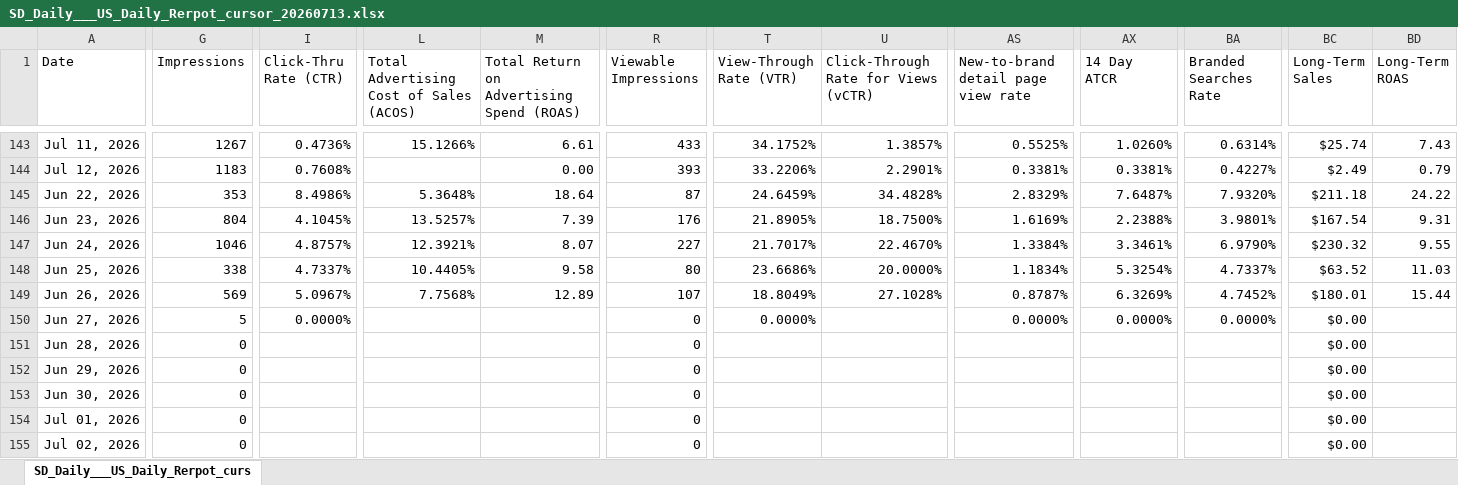
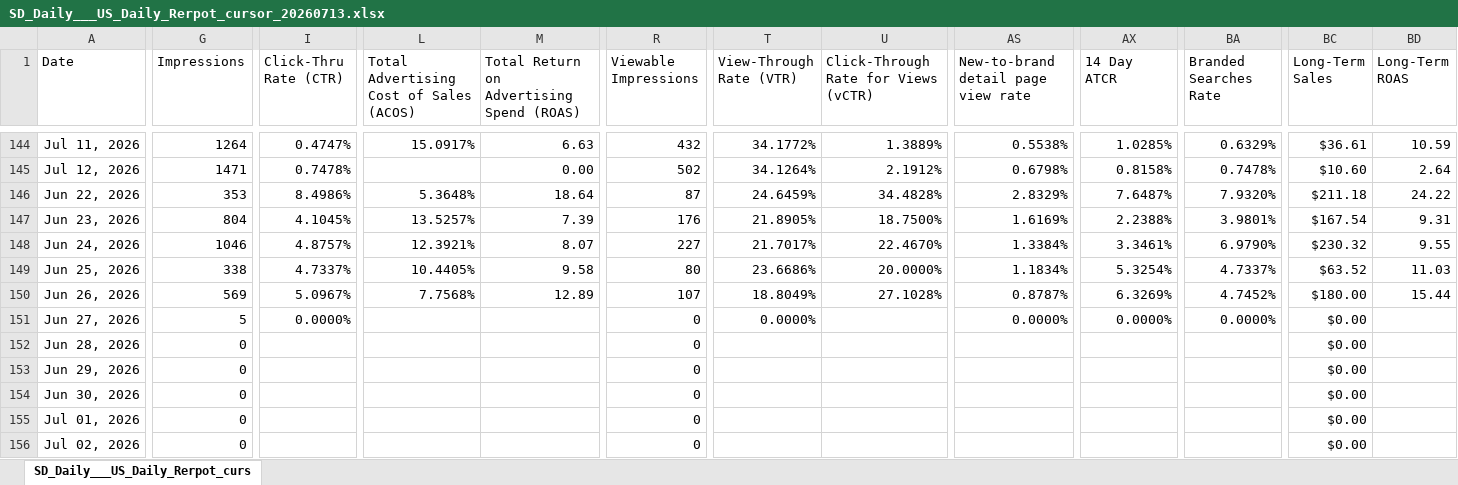
Before and after one commit to garry0125/GTM1_performance, an Excel workbook: UPDATE/SD_Daily___US_Daily_Rerpot_cursor_20260713.xlsx, sheet SD_Daily___US_Daily_Rerpot_curs, drawn as a sheet; only a part is shown, gaps mark what is left out; values as stored, in another font and other column widths than the file's, no borders; addresses are those after the commit; the diff covers the shown part only; the diff names each change by its address in the sheet, - before the commit and + after, or states it on an @@ line.

```diff
--- a/UPDATE/SD_Daily___US_Daily_Rerpot_cursor_20260713.xlsx (sheet SD_Daily___US_Daily_Rerpot_curs)
+++ b/UPDATE/SD_Daily___US_Daily_Rerpot_cursor_20260713.xlsx (sheet SD_Daily___US_Daily_Rerpot_curs)
-G144 (Impressions): 1267
+G144 (Impressions): 1264
-I144 (Click-Thru Rate (CTR)): 0.4736%
+I144 (Click-Thru Rate (CTR)): 0.4747%
-L144: 15.1266%
+L144: 15.0917%
-M144: 6.61
+M144: 6.63
-R144 (Viewable Impressions): 433
+R144 (Viewable Impressions): 432
-T144 (View-Through Rate (VTR)): 34.1752%
+T144 (View-Through Rate (VTR)): 34.1772%
-U144: 1.3857%
+U144: 1.3889%
-AS144: 0.5525%
+AS144: 0.5538%
-AX144 (14 Day ATCR): 1.0260%
+AX144 (14 Day ATCR): 1.0285%
-BA144 (Branded Searches Rate): 0.6314%
+BA144 (Branded Searches Rate): 0.6329%
-BC144 (Long-Term Sales): $25.74
+BC144 (Long-Term Sales): $36.61
-BD144 (Long-Term ROAS): 7.43
+BD144 (Long-Term ROAS): 10.59
-G145 (Impressions): 1183
+G145 (Impressions): 1471
-I145 (Click-Thru Rate (CTR)): 0.7608%
+I145 (Click-Thru Rate (CTR)): 0.7478%
-R145 (Viewable Impressions): 393
+R145 (Viewable Impressions): 502
-T145 (View-Through Rate (VTR)): 33.2206%
+T145 (View-Through Rate (VTR)): 34.1264%
-U145: 2.2901%
+U145: 2.1912%
-AS145: 0.3381%
+AS145: 0.6798%
-AX145 (14 Day ATCR): 0.3381%
+AX145 (14 Day ATCR): 0.8158%
-BA145 (Branded Searches Rate): 0.4227%
+BA145 (Branded Searches Rate): 0.7478%
-BC145 (Long-Term Sales): $2.49
+BC145 (Long-Term Sales): $10.60
-BD145 (Long-Term ROAS): 0.79
+BD145 (Long-Term ROAS): 2.64
-BC150 (Long-Term Sales): $180.01
+BC150 (Long-Term Sales): $180.00
```
Also changed, not shown: 6 added rows and 45 edited cells elsewhere in this sheet, 4 other files.
